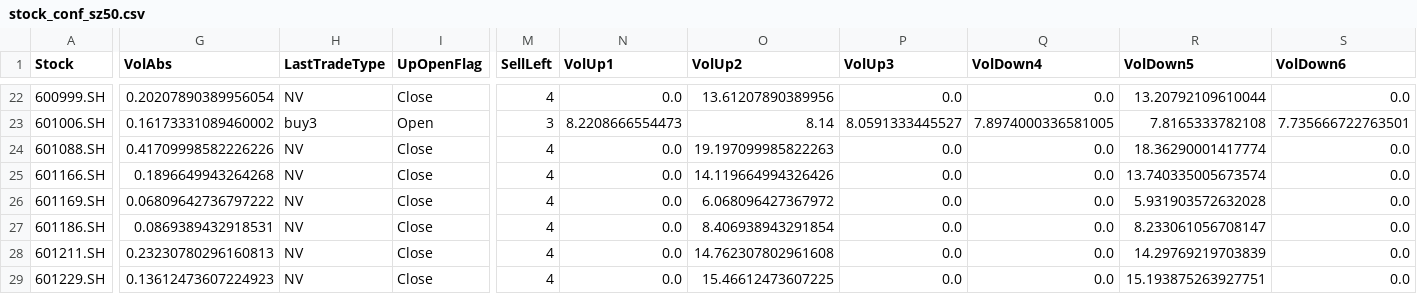
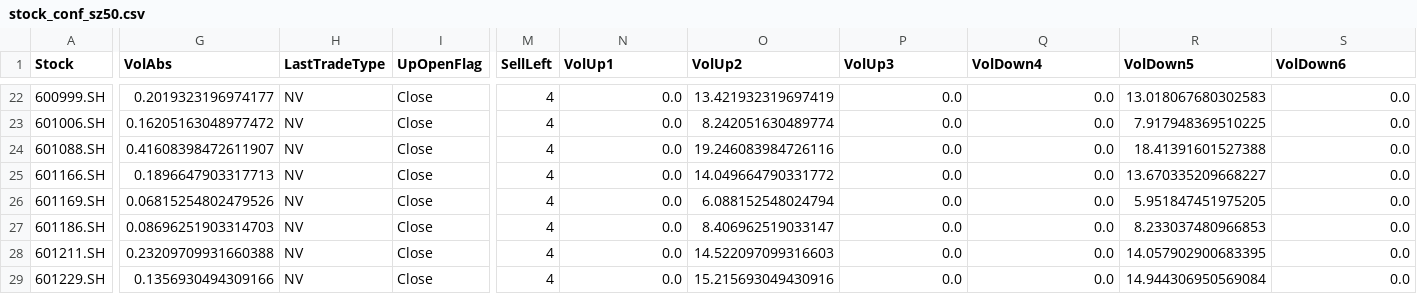
Before and after one commit to jwpl190/WudiQuant, a CSV file: stock_conf_sz50.csv, drawn as a sheet; only a part is shown, gaps mark what is left out; the diff covers the shown part only; the diff names each change by its address in the sheet, - before the commit and + after, or states it on an @@ line.

```diff
--- a/stock_conf_sz50.csv
+++ b/stock_conf_sz50.csv
-G22 (VolAbs): 0.20207890389956054
+G22 (VolAbs): 0.2019323196974177
-O22 (VolUp2): 13.61207890389956
+O22 (VolUp2): 13.421932319697419
-R22 (VolDown5): 13.20792109610044
+R22 (VolDown5): 13.018067680302583
-G23 (VolAbs): 0.16173331089460002
+G23 (VolAbs): 0.16205163048977472
-H23 (LastTradeType): buy3
+H23 (LastTradeType): NV
-I23 (UpOpenFlag): Open
+I23 (UpOpenFlag): Close
-M23 (SellLeft): 3
+M23 (SellLeft): 4
-N23 (VolUp1): 8.2208666554473
+N23 (VolUp1): 0.0
-O23 (VolUp2): 8.14
+O23 (VolUp2): 8.242051630489774
-P23 (VolUp3): 8.0591333445527
+P23 (VolUp3): 0.0
-Q23 (VolDown4): 7.8974000336581005
+Q23 (VolDown4): 0.0
-R23 (VolDown5): 7.8165333782108
+R23 (VolDown5): 7.917948369510225
-S23 (VolDown6): 7.735666722763501
+S23 (VolDown6): 0.0
-G24 (VolAbs): 0.41709998582226226
+G24 (VolAbs): 0.41608398472611907
-O24 (VolUp2): 19.197099985822263
+O24 (VolUp2): 19.246083984726116
-R24 (VolDown5): 18.36290001417774
+R24 (VolDown5): 18.41391601527388
-G25 (VolAbs): 0.1896649943264268
+G25 (VolAbs): 0.1896647903317713
-O25 (VolUp2): 14.119664994326426
+O25 (VolUp2): 14.049664790331772
-R25 (VolDown5): 13.740335005673574
+R25 (VolDown5): 13.670335209668227
-G26 (VolAbs): 0.06809642736797222
+G26 (VolAbs): 0.06815254802479526
-O26 (VolUp2): 6.068096427367972
+O26 (VolUp2): 6.088152548024794
-R26 (VolDown5): 5.931903572632028
+R26 (VolDown5): 5.951847451975205
-G27 (VolAbs): 0.0869389432918531
+G27 (VolAbs): 0.08696251903314703
-O27 (VolUp2): 8.406938943291854
+O27 (VolUp2): 8.406962519033147
-R27 (VolDown5): 8.233061056708147
+R27 (VolDown5): 8.233037480966853
-G28 (VolAbs): 0.23230780296160813
+G28 (VolAbs): 0.23209709931660388
-O28 (VolUp2): 14.762307802961608
+O28 (VolUp2): 14.522097099316603
-R28 (VolDown5): 14.29769219703839
+R28 (VolDown5): 14.057902900683395
-G29 (VolAbs): 0.13612473607224923
+G29 (VolAbs): 0.1356930494309166
-O29 (VolUp2): 15.46612473607225
+O29 (VolUp2): 15.215693049430916
-R29 (VolDown5): 15.193875263927751
+R29 (VolDown5): 14.944306950569084
```
Also changed, not shown: 132 edited cells elsewhere in this file, 1 other file.
